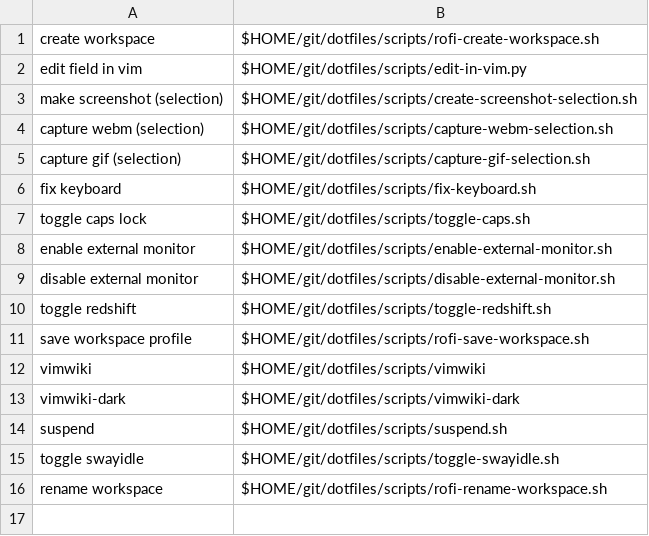
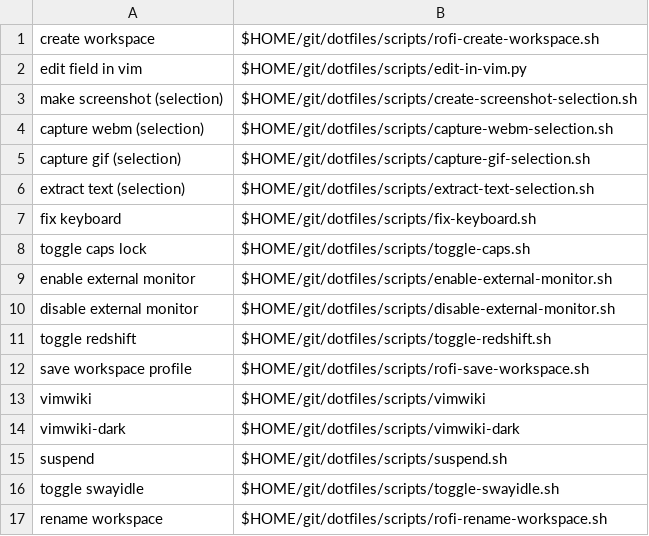
Before and after one commit to nnist/dotfiles, a CSV file: rofi/cmd.csv, drawn as a sheet.

Commit message:
Add text extraction script to rofi utils

```diff
--- a/rofi/cmd.csv
+++ b/rofi/cmd.csv
@@ -5,2 +5,3 @@ capture webm (selection),$HOME/git/dotfiles/scripts/capture-webm-selection.sh
 capture gif (selection),$HOME/git/dotfiles/scripts/capture-gif-selection.sh
+extract text (selection),$HOME/git/dotfiles/scripts/extract-text-selection.sh
 fix keyboard,$HOME/git/dotfiles/scripts/fix-keyboard.sh
```
